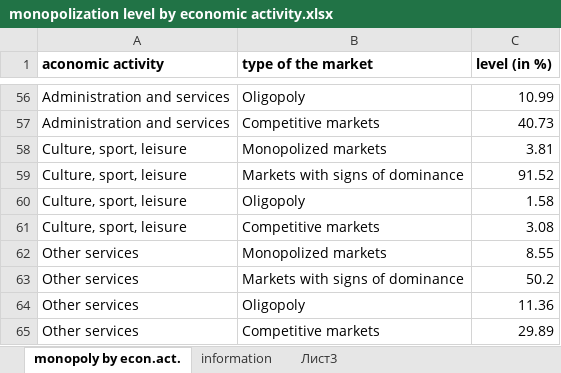
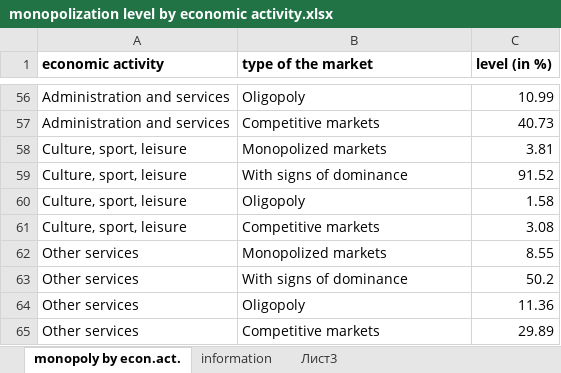
Before and after one commit to i2alex/Privatization-in-Ukraine.-1992-2015, an Excel workbook: Data/monopolization level by economic activity.xlsx, sheet monopoly by econ.act., drawn as a sheet; only a part is shown, gaps mark what is left out; values as stored, in another font and other column widths than the file's, no borders; the diff covers the shown part only; the diff names each change by its address in the sheet, - before the commit and + after, or states it on an @@ line.

```diff
--- a/Data/monopolization level by economic activity.xlsx (sheet monopoly by econ.act.)
+++ b/Data/monopolization level by economic activity.xlsx (sheet monopoly by econ.act.)
-A1: aconomic activity
+A1: economic activity
-B59 (type of the market): Markets with signs of dominance
+B59 (type of the market): With signs of dominance
-B63 (type of the market): Markets with signs of dominance
+B63 (type of the market): With signs of dominance
```
Also changed, not shown: 22 edited cells elsewhere in this sheet, Data/Processing industry_fin.xlsx, Data/investments in the fixed assets.xlsx, 4 other files.
